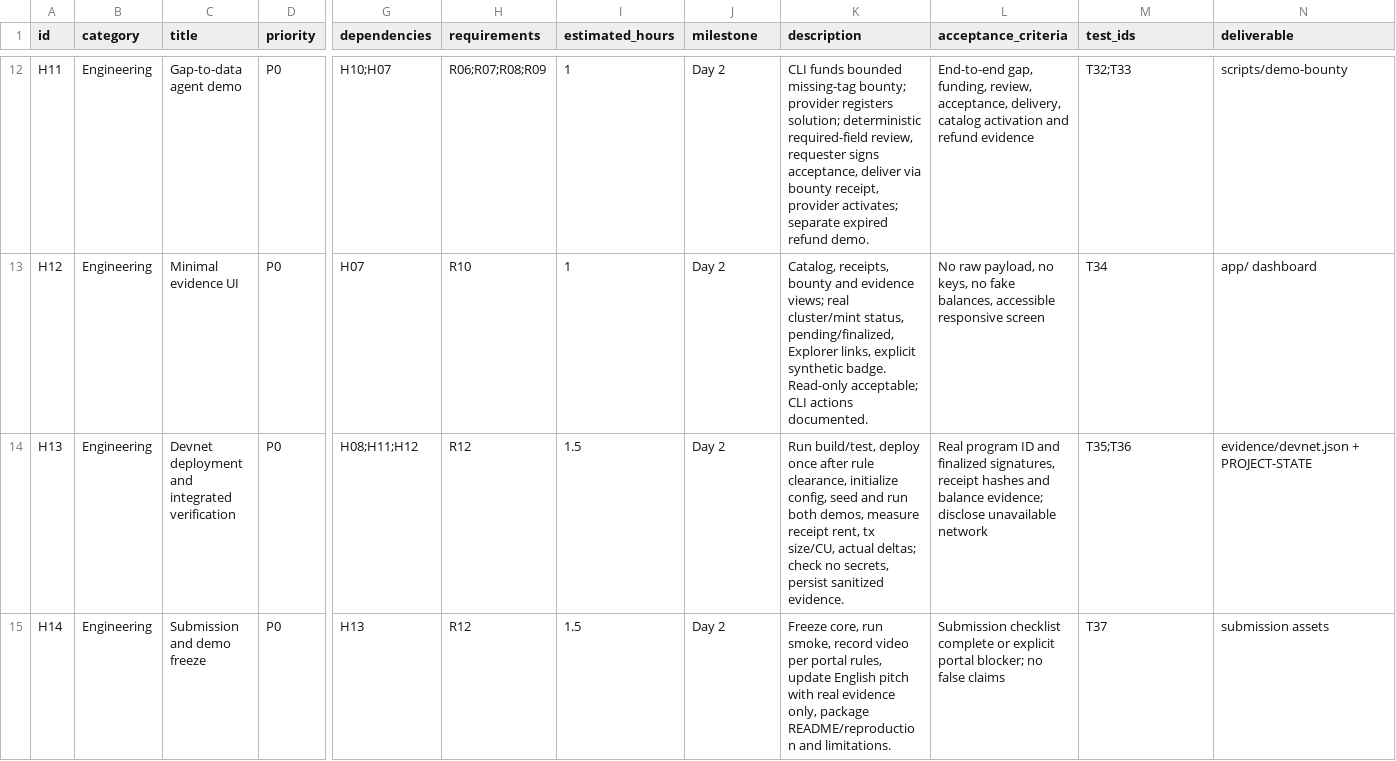
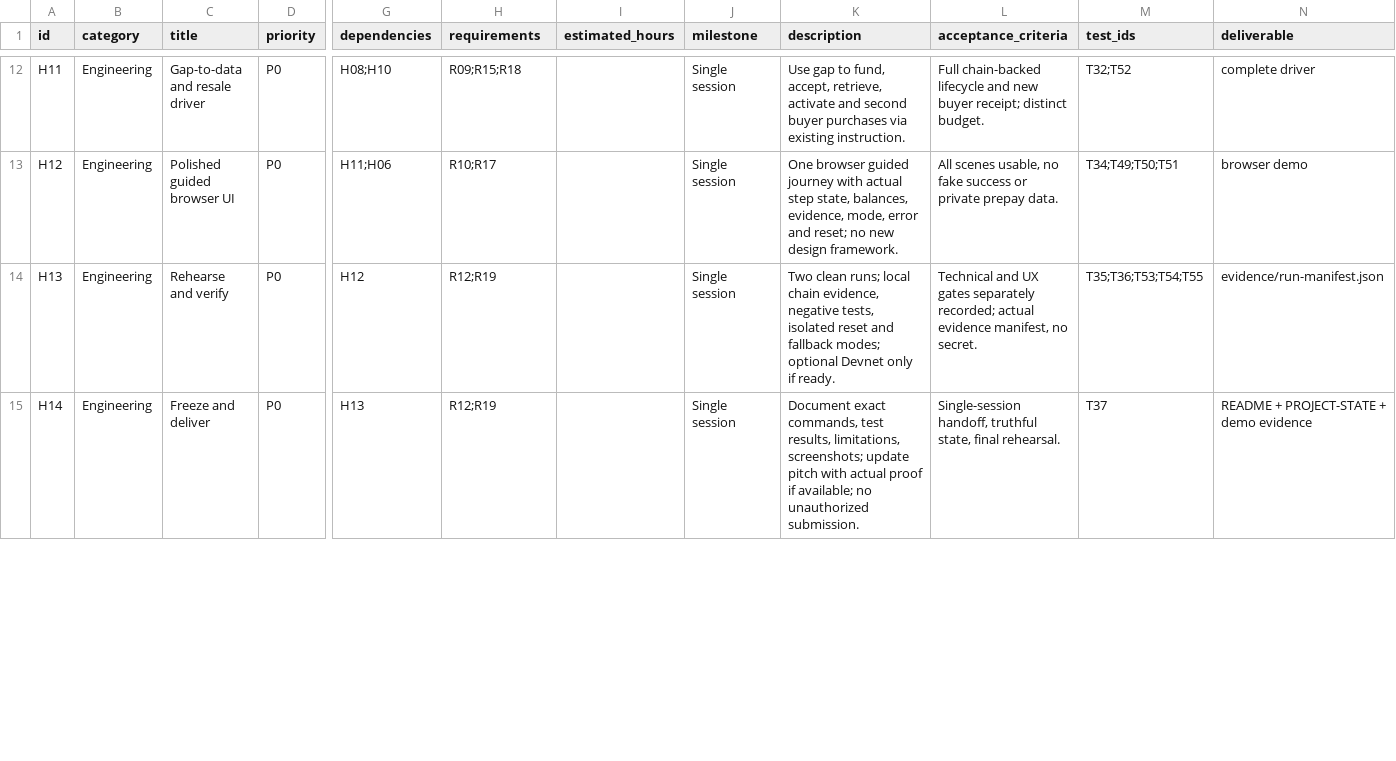
Before and after one commit to ofsng/agent-data-network, a CSV file: STARTUP-PACKAGE/15-PROJECT-MANAGEMENT/MASTER-BACKLOG.csv, drawn as a sheet; only a part is shown, gaps mark what is left out; the diff covers the shown part only; the diff names each change by its address in the sheet, - before the commit and + after, or states it on an @@ line.

```diff
--- a/STARTUP-PACKAGE/15-PROJECT-MANAGEMENT/MASTER-BACKLOG.csv
+++ b/STARTUP-PACKAGE/15-PROJECT-MANAGEMENT/MASTER-BACKLOG.csv
-C12 (title): Gap-to-data agent demo
+C12 (title): Gap-to-data and resale driver
-G12 (dependencies): H10;H07
+G12 (dependencies): H08;H10
-H12 (requirements): R06;R07;R08;R09
+H12 (requirements): R09;R15;R18
-I12:I13 (estimated_hours): 1
+I12:I13 (estimated_hours): (empty)
-J12:J15 (milestone): Day 2
+J12:J15 (milestone): Single session
-K12 (description): CLI funds bounded missing-tag bounty; provider registers solution; deterministic required-field review, requester signs acceptance, deliver via bounty receipt, provider activates; separate expired refund demo.
+K12 (description): Use gap to fund, accept, retrieve, activate and second buyer purchases via existing instruction.
-L12 (acceptance_criteria): End-to-end gap, funding, review, acceptance, delivery, catalog activation and refund evidence
+L12 (acceptance_criteria): Full chain-backed lifecycle and new buyer receipt; distinct budget.
-M12 (test_ids): T32;T33
+M12 (test_ids): T32;T52
-N12 (deliverable): scripts/demo-bounty
+N12 (deliverable): complete driver
-C13 (title): Minimal evidence UI
+C13 (title): Polished guided browser UI
-G13 (dependencies): H07
+G13 (dependencies): H11;H06
-H13 (requirements): R10
+H13 (requirements): R10;R17
-K13 (description): Catalog, receipts, bounty and evidence views; real cluster/mint status, pending/finalized, Explorer links, explicit synthetic badge. Read-only acceptable; CLI actions documented.
+K13 (description): One browser guided journey with actual step state, balances, evidence, mode, error and reset; no new design framework.
-L13 (acceptance_criteria): No raw payload, no keys, no fake balances, accessible responsive screen
+L13 (acceptance_criteria): All scenes usable, no fake success or private prepay data.
-M13 (test_ids): T34
+M13 (test_ids): T34;T49;T50;T51
-N13 (deliverable): app/ dashboard
+N13 (deliverable): browser demo
-C14 (title): Devnet deployment and integrated verification
+C14 (title): Rehearse and verify
-G14 (dependencies): H08;H11;H12
+G14 (dependencies): H12
-H14:H15 (requirements): R12
+H14:H15 (requirements): R12;R19
-I14:I15 (estimated_hours): 1.5
+I14:I15 (estimated_hours): (empty)
-K14 (description): Run build/test, deploy once after rule clearance, initialize config, seed and run both demos, measure receipt rent, tx size/CU, actual deltas; check no secrets, persist sanitized evidence.
+K14 (description): Two clean runs; local chain evidence, negative tests, isolated reset and fallback modes; optional Devnet only if ready.
-L14 (acceptance_criteria): Real program ID and finalized signatures, receipt hashes and balance evidence; disclose unavailable network
+L14 (acceptance_criteria): Technical and UX gates separately recorded; actual evidence manifest, no secret.
-M14 (test_ids): T35;T36
+M14 (test_ids): T35;T36;T53;T54;T55
-N14 (deliverable): evidence/devnet.json + PROJECT-STATE
+N14 (deliverable): evidence/run-manifest.json
-C15 (title): Submission and demo freeze
+C15 (title): Freeze and deliver
-K15 (description): Freeze core, run smoke, record video per portal rules, update English pitch with real evidence only, package README/reproduction and limitations.
+K15 (description): Document exact commands, test results, limitations, screenshots; update pitch with actual proof if available; no unauthorized submission.
-L15 (acceptance_criteria): Submission checklist complete or explicit portal blocker; no false claims
+L15 (acceptance_criteria): Single-session handoff, truthful state, final rehearsal.
-N15 (deliverable): submission assets
+N15 (deliverable): README + PROJECT-STATE + demo evidence
```
Also changed, not shown: 1 added row and 91 edited cells elsewhere in this file, STARTUP-PACKAGE/11-FINANCE/COST-TRACKER.csv, STARTUP-PACKAGE/14-VALIDATION/EXPERIMENT-LOG.csv, 46 other files.
